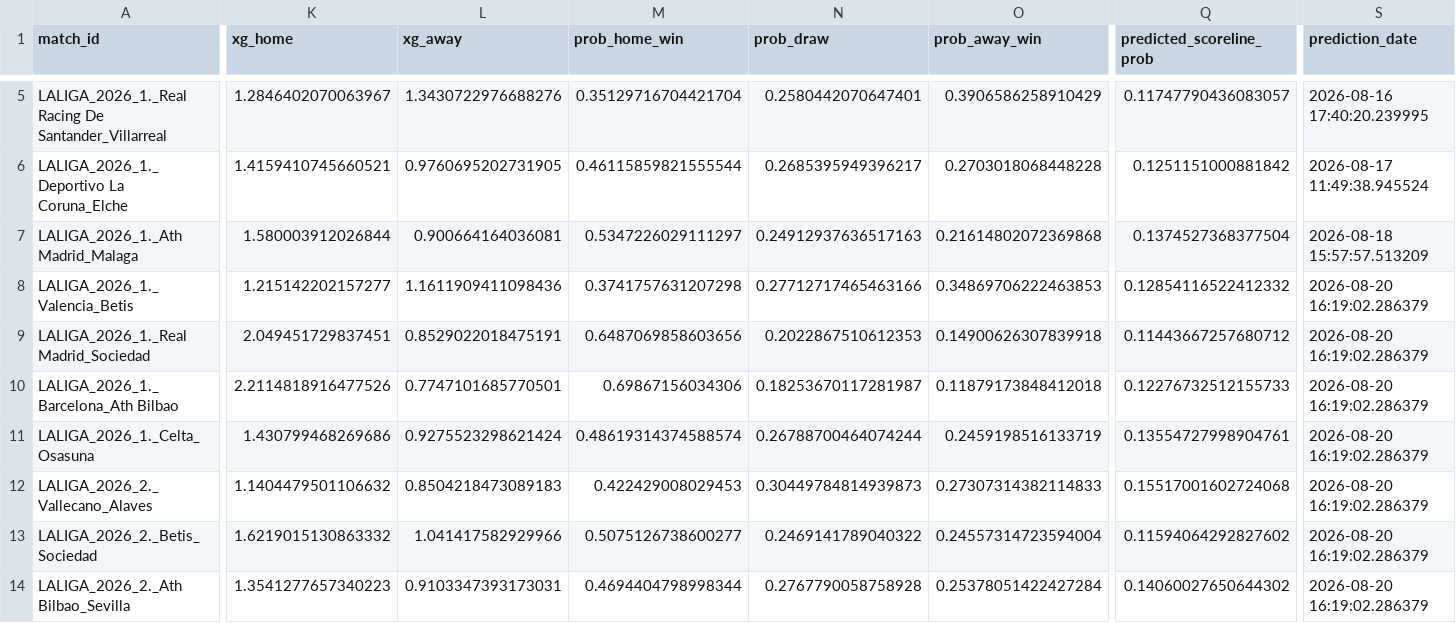
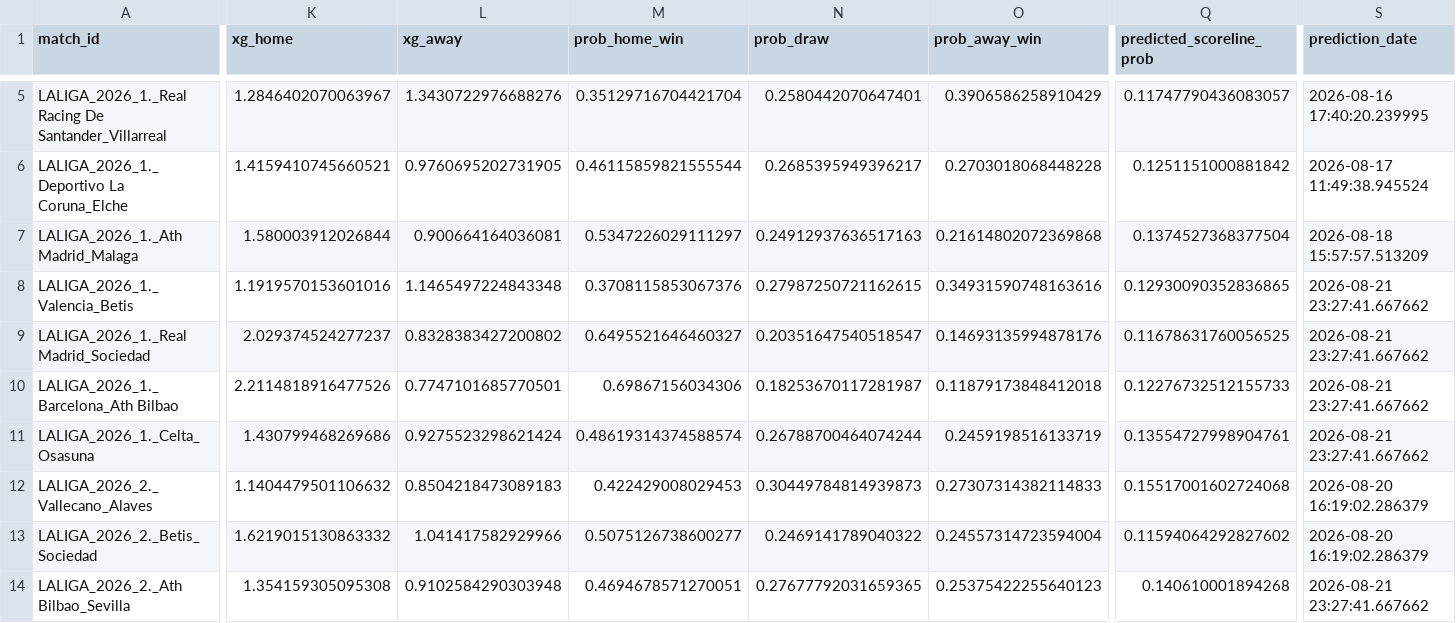
Before and after one commit to inkandinsightart-cpu/football-data, a CSV file: data/la-liga.csv, drawn as a sheet; only a part is shown, gaps mark what is left out; the diff covers the shown part only; the diff names each change by its address in the sheet, - before the commit and + after, or states it on an @@ line.

```diff
--- a/data/la-liga.csv
+++ b/data/la-liga.csv
-K8 (xg_home): 1.215142202157277
+K8 (xg_home): 1.1919570153601016
-L8 (xg_away): 1.1611909411098436
+L8 (xg_away): 1.1465497224843348
-M8 (prob_home_win): 0.3741757631207298
+M8 (prob_home_win): 0.3708115853067376
-N8 (prob_draw): 0.27712717465463166
+N8 (prob_draw): 0.27987250721162615
-O8 (prob_away_win): 0.34869706222463853
+O8 (prob_away_win): 0.34931590748163616
-Q8 (predicted_scoreline_prob): 0.12854116522412332
+Q8 (predicted_scoreline_prob): 0.12930090352836865
-S8:S11 (prediction_date): 2026-08-20 16:19:02.286379
+S8:S11 (prediction_date): 2026-08-21 23:27:41.667662
-K9 (xg_home): 2.049451729837451
+K9 (xg_home): 2.029374524277237
-L9 (xg_away): 0.8529022018475191
+L9 (xg_away): 0.8328383427200802
-M9 (prob_home_win): 0.6487069858603656
+M9 (prob_home_win): 0.6495521646460327
-N9 (prob_draw): 0.2022867510612353
+N9 (prob_draw): 0.20351647540518547
-O9 (prob_away_win): 0.14900626307839918
+O9 (prob_away_win): 0.14693135994878176
-Q9 (predicted_scoreline_prob): 0.11443667257680712
+Q9 (predicted_scoreline_prob): 0.11678631760056525
-K14 (xg_home): 1.3541277657340223
+K14 (xg_home): 1.354159305095308
-L14 (xg_away): 0.9103347393173031
+L14 (xg_away): 0.9102584290303948
-M14 (prob_home_win): 0.4694404798998344
+M14 (prob_home_win): 0.4694678571270051
-N14 (prob_draw): 0.2767790058758928
+N14 (prob_draw): 0.27677792031659365
-O14 (prob_away_win): 0.25378051422427284
+O14 (prob_away_win): 0.25375422255640123
-Q14 (predicted_scoreline_prob): 0.14060027650644302
+Q14 (predicted_scoreline_prob): 0.140610001894268
-S14 (prediction_date): 2026-08-20 16:19:02.286379
+S14 (prediction_date): 2026-08-21 23:27:41.667662
```
Also changed, not shown: 57 edited cells elsewhere in this file, data/premier-league.csv.
